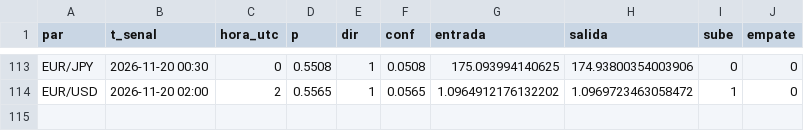
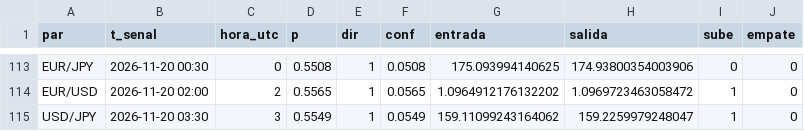
Before and after one commit to tucuman-ahorra/Senales, a CSV file: datos/modelo_2026-11.csv, drawn as a sheet; only a part is shown, gaps mark what is left out; the diff names each change by its address in the sheet, - before the commit and + after, or states it on an @@ line.

Commit message:
datos 2026-11-20 04:01

```diff
--- a/datos/modelo_2026-11.csv
+++ b/datos/modelo_2026-11.csv
+row 115: USD/JPY | 2026-11-20 03:30 | 3 | 0.5549 | 1 | 0.0549 | 159.11099243164062 | 159.2259979248047 | 1 | 0
```
Also changed, not shown: 3 other files.
